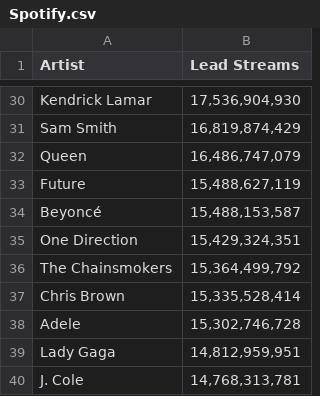
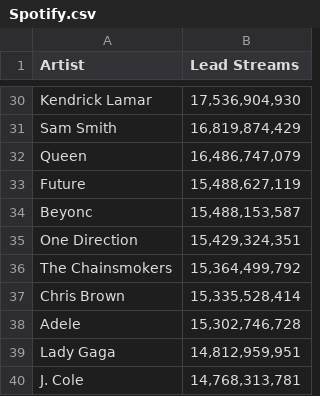
Before and after one commit to Ivonne9140/ML_Ivonne, a CSV file: Spotify.csv, drawn as a sheet; only a part is shown, gaps mark what is left out; the diff names each change by its address in the sheet, - before the commit and + after, or states it on an @@ line.

Commit message:
Update Spotify.csv

```diff
--- a/Spotify.csv
+++ b/Spotify.csv
-A34 (Artist): Beyoncé
+A34 (Artist): Beyonc
```
